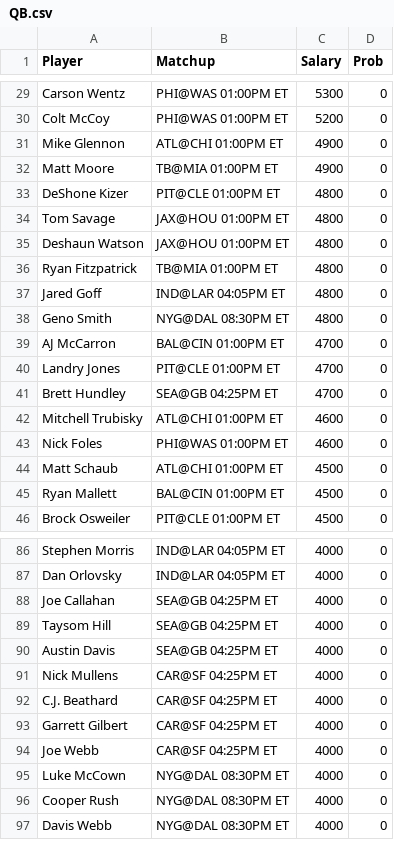
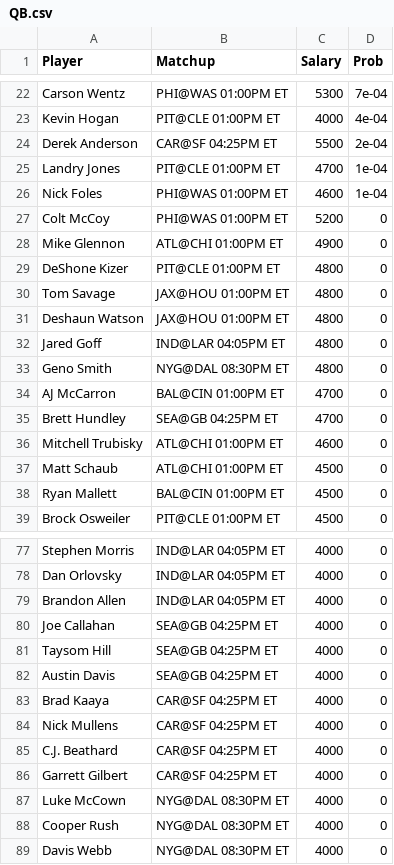
Before and after one commit to s-gibson/ASA-Site-Content, a CSV file: NFL/TPPs/QB.csv, drawn as a sheet; only a part is shown, gaps mark what is left out; the diff covers the shown part only.

```diff
--- a/NFL/TPPs/QB.csv
+++ b/NFL/TPPs/QB.csv
@@ -29,5 +22,8 @@
-"Carson Wentz","PHI@WAS 01:00PM ET",5300,0
+"Carson Wentz","PHI@WAS 01:00PM ET",5300,7e-04
+"Kevin Hogan","PIT@CLE 01:00PM ET",4000,4e-04
+"Derek Anderson","CAR@SF 04:25PM ET",5500,2e-04
+"Landry Jones","PIT@CLE 01:00PM ET",4700,1e-04
+"Nick Foles","PHI@WAS 01:00PM ET",4600,1e-04
 "Colt McCoy","PHI@WAS 01:00PM ET",5200,0
 "Mike Glennon","ATL@CHI 01:00PM ET",4900,0
-"Matt Moore","TB@MIA 01:00PM ET",4900,0
 "DeShone Kizer","PIT@CLE 01:00PM ET",4800,0
@@ -35,3 +31,2 @@
 "Deshaun Watson","JAX@HOU 01:00PM ET",4800,0
-"Ryan Fitzpatrick","TB@MIA 01:00PM ET",4800,0
 "Jared Goff","IND@LAR 04:05PM ET",4800,0
@@ -39,6 +34,4 @@
 "AJ McCarron","BAL@CIN 01:00PM ET",4700,0
-"Landry Jones","PIT@CLE 01:00PM ET",4700,0
 "Brett Hundley","SEA@GB 04:25PM ET",4700,0
 "Mitchell Trubisky","ATL@CHI 01:00PM ET",4600,0
-"Nick Foles","PHI@WAS 01:00PM ET",4600,0
 "Matt Schaub","ATL@CHI 01:00PM ET",4500,0
@@ -87,2 +78,3 @@
 "Dan Orlovsky","IND@LAR 04:05PM ET",4000,0
+"Brandon Allen","IND@LAR 04:05PM ET",4000,0
 "Joe Callahan","SEA@GB 04:25PM ET",4000,0
@@ -90,2 +82,3 @@
 "Austin Davis","SEA@GB 04:25PM ET",4000,0
+"Brad Kaaya","CAR@SF 04:25PM ET",4000,0
 "Nick Mullens","CAR@SF 04:25PM ET",4000,0
@@ -93,3 +86,2 @@
 "Garrett Gilbert","CAR@SF 04:25PM ET",4000,0
-"Joe Webb","CAR@SF 04:25PM ET",4000,0
 "Luke McCown","NYG@DAL 08:30PM ET",4000,0
```
Also changed, not shown: 9 added rows, 18 removed rows and 17 edited cells elsewhere in this file, NFL/TPPs/RB.csv, NFL/TPPs/TE.csv, 10 other files.
